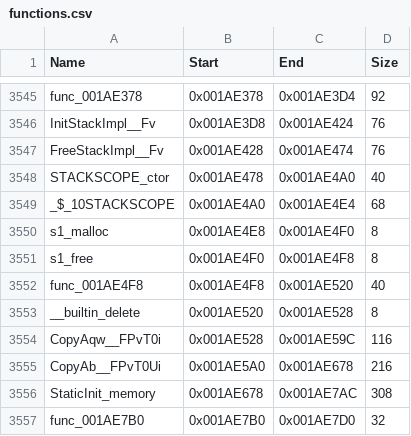
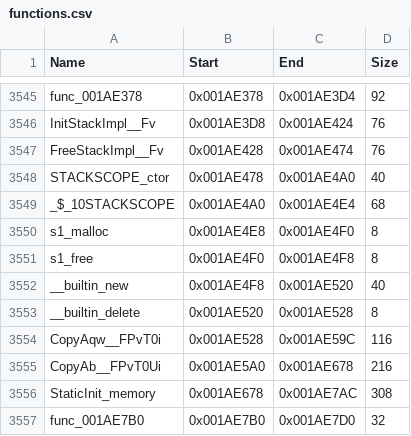
Before and after one commit to brc7/sly2-decomp, a CSV file: config/functions.csv, drawn as a sheet; only a part is shown, gaps mark what is left out.

```diff
--- a/config/functions.csv
+++ b/config/functions.csv
@@ -3551,3 +3551,3 @@ s1_malloc,0x001AE4E8,0x001AE4F0,8
 s1_free,0x001AE4F0,0x001AE4F8,8
-func_001AE4F8,0x001AE4F8,0x001AE520,40
+__builtin_new,0x001AE4F8,0x001AE520,40
 __builtin_delete,0x001AE520,0x001AE528,8
```
Also changed, not shown: config/matched.csv, 3 other files.
